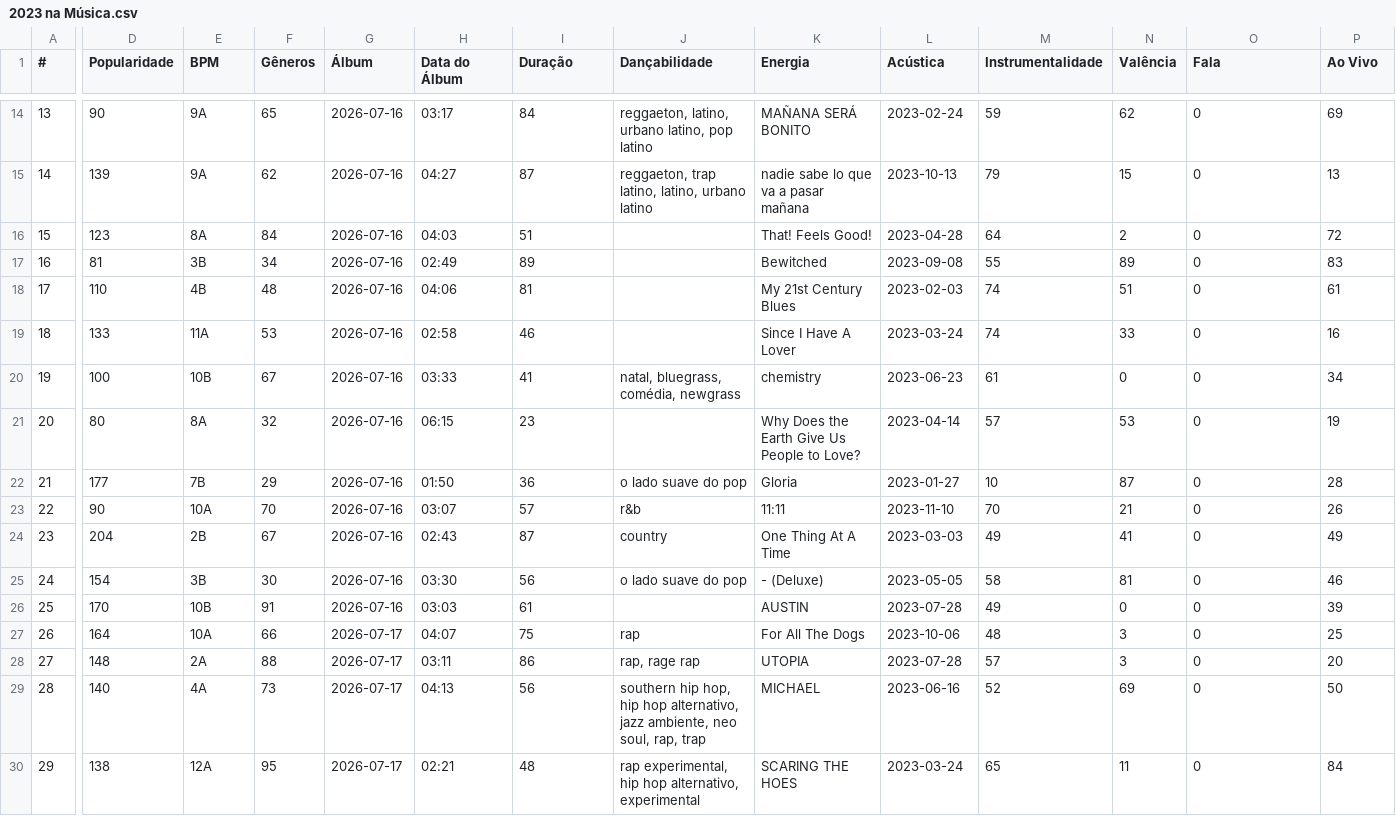
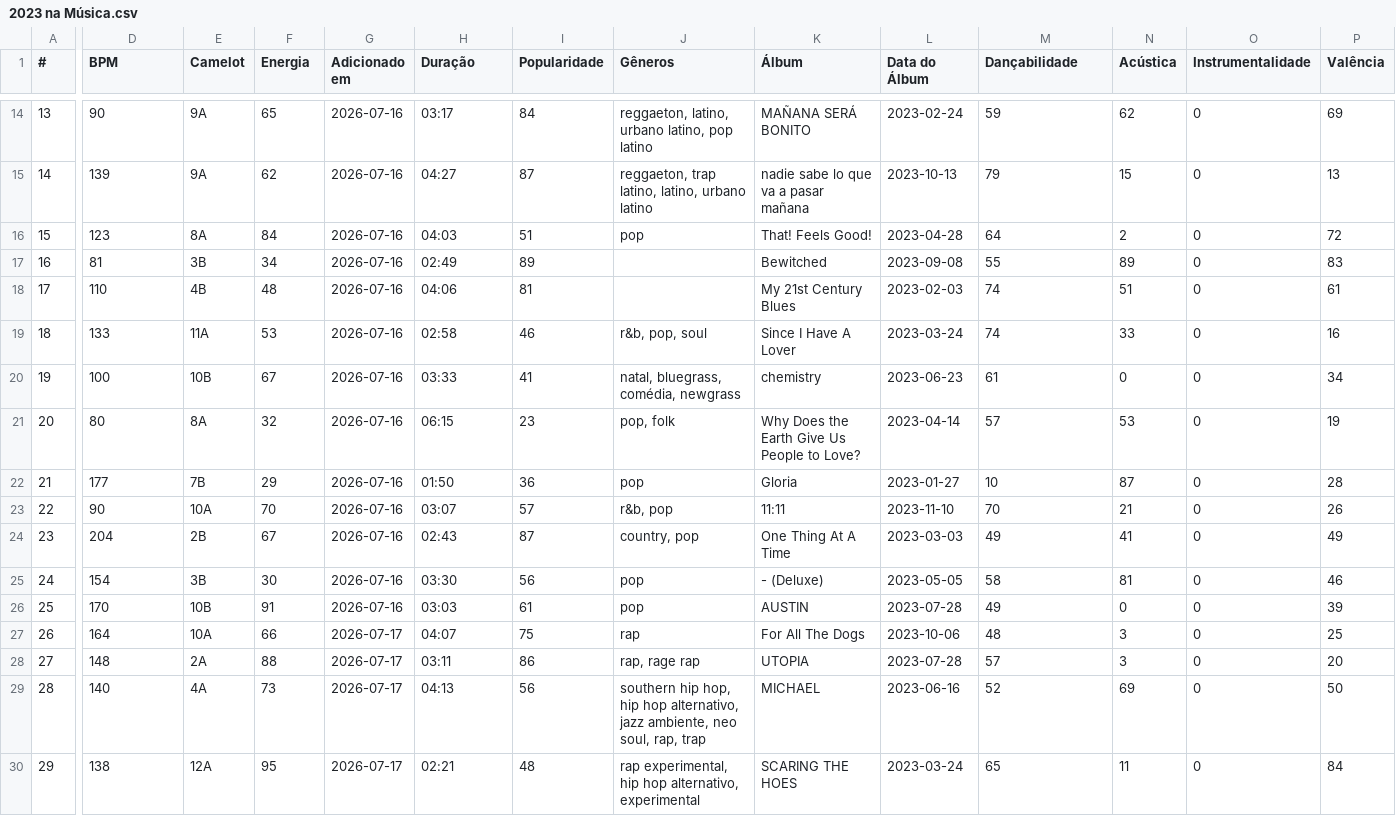
Before and after one commit to nicolascaseiro/2023-na-Musica, a CSV file: 2023 na Música.csv, drawn as a sheet; only a part is shown, gaps mark what is left out; the diff covers the shown part only; the diff names each change by its address in the sheet, - before the commit and + after, or states it on an @@ line.

Commit message:
Update 2023 na Música.csv

```diff
--- a/2023 na Música.csv
+++ b/2023 na Música.csv
-D1: Popularidade
+D1: BPM
-E1: BPM
+E1: Camelot
-F1: Gêneros
+F1: Energia
-G1: Álbum
+G1: Adicionado em
-H1: Data do Álbum
+H1: Duração
-I1: Duração
+I1: Popularidade
-J1: Dançabilidade
+J1: Gêneros
-K1: Energia
+K1: Álbum
-L1: Acústica
+L1: Data do Álbum
-M1: Instrumentalidade
+M1: Dançabilidade
-N1: Valência
+N1: Acústica
-O1: Fala
+O1: Instrumentalidade
-P1: Ao Vivo
+P1: Valência
-J16 (Gêneros): (empty)
+J16 (Gêneros): pop
-J19 (Gêneros): (empty)
+J19 (Gêneros): r&b, pop, soul
-J21 (Gêneros): (empty)
+J21 (Gêneros): pop, folk
-J22 (Gêneros): o lado suave do pop
+J22 (Gêneros): pop
-J23 (Gêneros): r&b
+J23 (Gêneros): r&b, pop
-J24 (Gêneros): country
+J24 (Gêneros): country, pop
-J25 (Gêneros): o lado suave do pop
+J25 (Gêneros): pop
-J26 (Gêneros): (empty)
+J26 (Gêneros): pop
```
Also changed, not shown: 7 edited cells elsewhere in this file.
